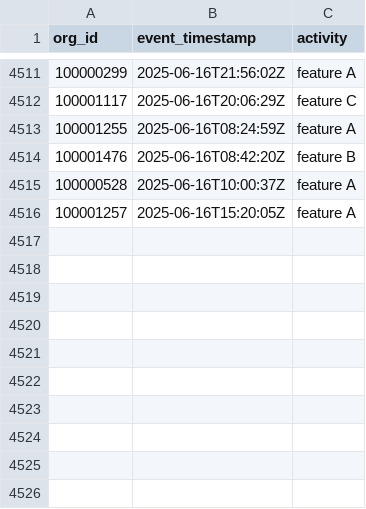
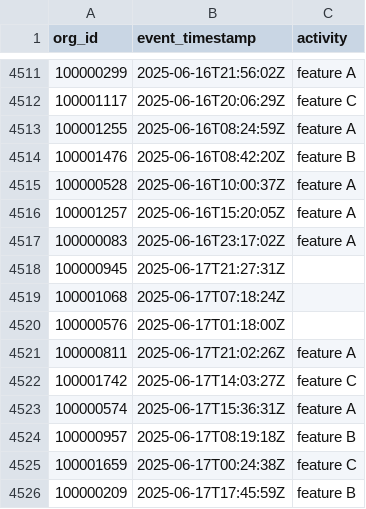
Before and after one commit to datafold/demo, a CSV file: datagen/feature_used_broken.csv, drawn as a sheet; only a part is shown, gaps mark what is left out; the diff names each change by its address in the sheet, - before the commit and + after, or states it on an @@ line.

```diff
--- a/datagen/feature_used_broken.csv
+++ b/datagen/feature_used_broken.csv
+row 4517: 100000083 | 2025-06-16T23:17:02Z | feature A
+row 4518: 100000945 | 2025-06-17T21:27:31Z
+row 4519: 100001068 | 2025-06-17T07:18:24Z
+row 4520: 100000576 | 2025-06-17T01:18:00Z
+row 4521: 100000811 | 2025-06-17T21:02:26Z | feature A
+row 4522: 100001742 | 2025-06-17T14:03:27Z | feature C
+row 4523: 100000574 | 2025-06-17T15:36:31Z | feature A
+row 4524: 100000957 | 2025-06-17T08:19:18Z | feature B
+row 4525: 100001659 | 2025-06-17T00:24:38Z | feature C
+row 4526: 100000209 | 2025-06-17T17:45:59Z | feature B
```
Also changed, not shown: datagen/feature_used.csv, datagen/user_created.csv, 12 other files.
